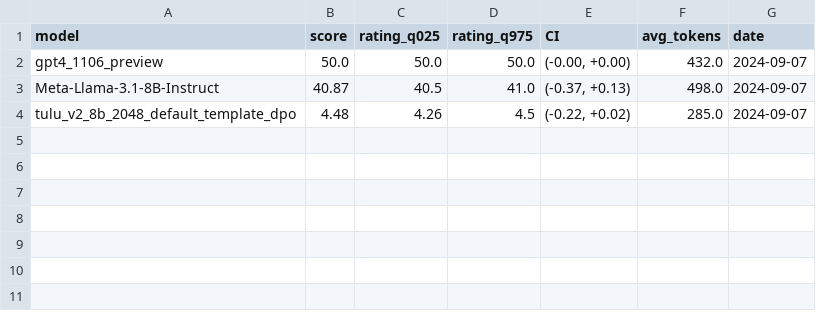
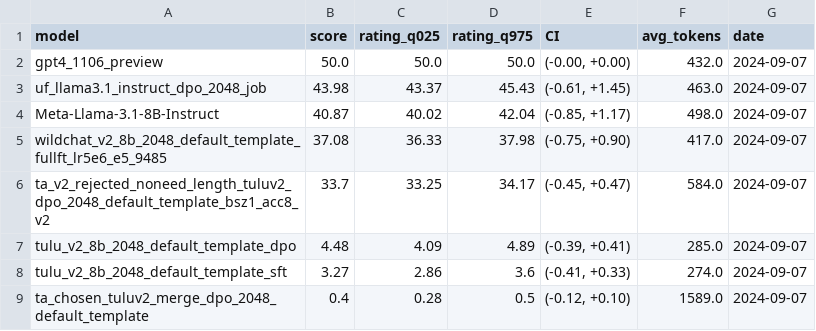
Before and after one commit to JackLingjie/arean_hard_eval, a CSV file: leaderboard/arena_hard_leaderboard_20240907.csv, drawn as a sheet.

Commit message:
eval some models

```diff
--- a/leaderboard/arena_hard_leaderboard_20240907.csv
+++ b/leaderboard/arena_hard_leaderboard_20240907.csv
@@ -2,3 +2,8 @@ model,score,rating_q025,rating_q975,CI,avg_tokens,date
 gpt4_1106_preview,50.0,50.0,50.0,"(-0.00, +0.00)",432.0,2024-09-07
-Meta-Llama-3.1-8B-Instruct,40.87,40.5,41.0,"(-0.37, +0.13)",498.0,2024-09-07
-tulu_v2_8b_2048_default_template_dpo,4.48,4.26,4.5,"(-0.22, +0.02)",285.0,2024-09-07
+uf_llama3.1_instruct_dpo_2048_job,43.98,43.37,45.43,"(-0.61, +1.45)",463.0,2024-09-07
+Meta-Llama-3.1-8B-Instruct,40.87,40.02,42.04,"(-0.85, +1.17)",498.0,2024-09-07
+wildchat_v2_8b_2048_default_template_fullft_lr5e6_e5_9485,37.08,36.33,37.98,"(-0.75, +0.90)",417.0,2024-09-07
+ta_v2_rejected_noneed_length_tuluv2_dpo_2048_default_template_bsz1_acc8_v2,33.7,33.25,34.17,"(-0.45, +0.47)",584.0,2024-09-07
+tulu_v2_8b_2048_default_template_dpo,4.48,4.09,4.89,"(-0.39, +0.41)",285.0,2024-09-07
+tulu_v2_8b_2048_default_template_sft,3.27,2.86,3.6,"(-0.41, +0.33)",274.0,2024-09-07
+ta_chosen_tuluv2_merge_dpo_2048_default_template,0.4,0.28,0.5,"(-0.12, +0.10)",1589.0,2024-09-07
```
Also changed, not shown: 14 other files.
